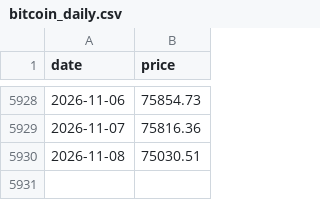
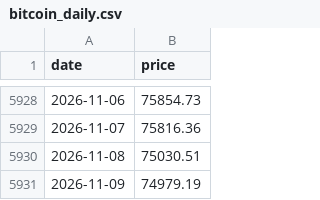
Before and after one commit to SecretSatoshis/Bitcoin-Investment-Strategy, a CSV file: data/processed/bitcoin_daily.csv, drawn as a sheet; only a part is shown, gaps mark what is left out; the diff names each change by its address in the sheet, - before the commit and + after, or states it on an @@ line.

```diff
--- a/data/processed/bitcoin_daily.csv
+++ b/data/processed/bitcoin_daily.csv
+row 5931: 2026-11-09 | 74979.19
```
Also changed, not shown: data/research/etf_quarterly.csv, data/research/etf_totals_daily.csv, 14 other files.
